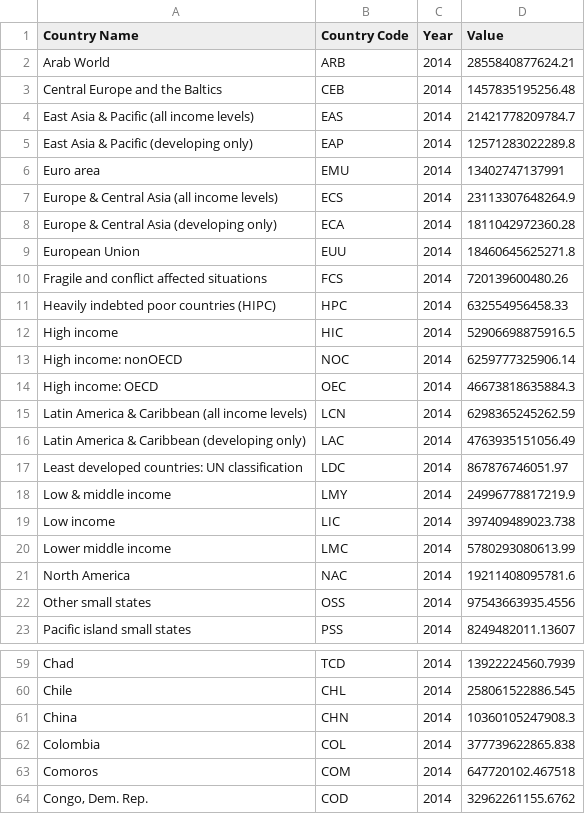
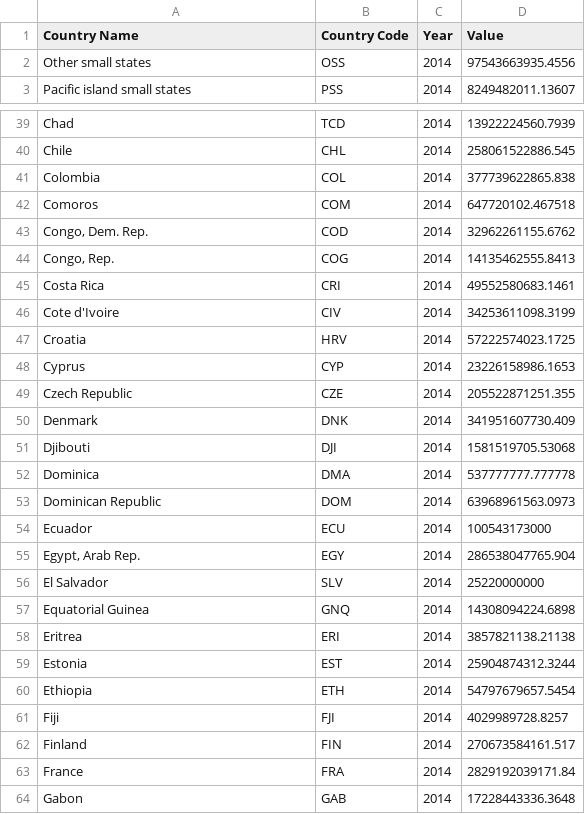
Before and after one commit to anuveyatsu/example-package-tabular-geo, a CSV file: data/gdp_2014.csv, drawn as a sheet; only a part is shown, gaps mark what is left out; the shorter side is filled out with more unchanged rows; the diff covers the shown part only.

```diff
--- a/data/gdp_2014.csv
+++ b/data/gdp_2014.csv
@@ -1,22 +1,2 @@
 Country Name,Country Code,Year,Value
-Arab World,ARB,2014,2855840877624.21
-Central Europe and the Baltics,CEB,2014,1457835195256.48
-East Asia & Pacific (all income levels),EAS,2014,21421778209784.7
-East Asia & Pacific (developing only),EAP,2014,12571283022289.8
-Euro area,EMU,2014,13402747137991
-Europe & Central Asia (all income levels),ECS,2014,23113307648264.9
-Europe & Central Asia (developing only),ECA,2014,1811042972360.28
-European Union,EUU,2014,18460645625271.8
-Fragile and conflict affected situations,FCS,2014,720139600480.26
-Heavily indebted poor countries (HIPC),HPC,2014,632554956458.33
-High income,HIC,2014,52906698875916.5
-High income: nonOECD,NOC,2014,6259777325906.14
-High income: OECD,OEC,2014,46673818635884.3
-Latin America & Caribbean (all income levels),LCN,2014,6298365245262.59
-Latin America & Caribbean (developing only),LAC,2014,4763935151056.49
-Least developed countries: UN classification,LDC,2014,867876746051.97
-Low & middle income,LMY,2014,24996778817219.9
-Low income,LIC,2014,397409489023.738
-Lower middle income,LMC,2014,5780293080613.99
-North America,NAC,2014,19211408095781.6
 Other small states,OSS,2014,97543663935.4556
@@ -60,3 +40,2 @@ Chad,TCD,2014,13922224560.7939
 Chile,CHL,2014,258061522886.545
-China,CHN,2014,10360105247908.3
 Colombia,COL,2014,377739622865.838
```
Also changed, not shown: 1 removed row elsewhere in this file, 3 other files.
